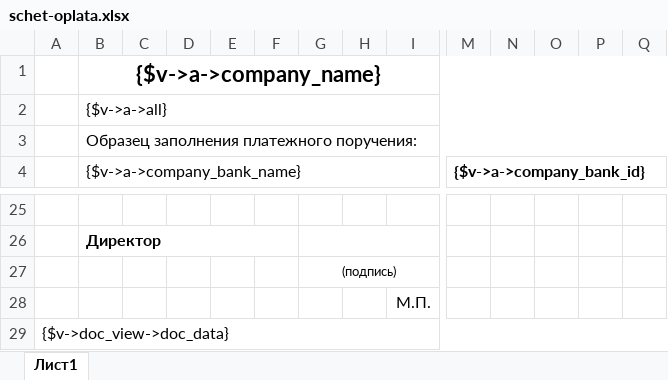
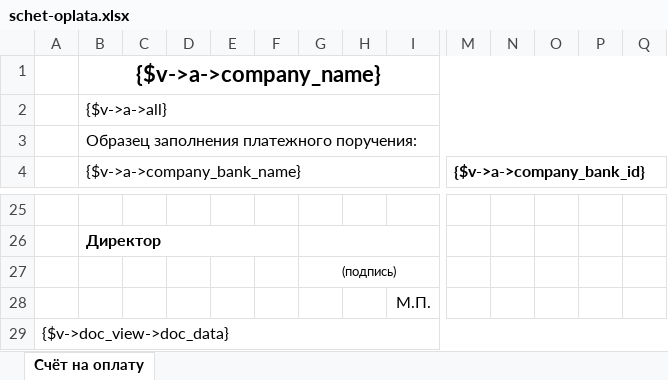
Before and after one commit to baycik/isell, an Excel workbook: application/views/rpt/ru/doc/schet-oplata.xlsx, sheet Счёт на оплату, drawn as a sheet; only a part is shown, gaps mark what is left out; values as stored, in another font and other column widths than the file's, no borders; the diff covers the shown part only; the diff names each change by its address in the sheet, - before the commit and + after, or states it on an @@ line.

```diff
--- a/application/views/rpt/ru/doc/schet-oplata.xlsx (sheet Счёт на оплату)
+++ b/application/views/rpt/ru/doc/schet-oplata.xlsx (sheet Счёт на оплату)
-sheet tab: Лист1
+sheet tab: Счёт на оплату
-B1:Q1 merged
+B1:R1 merged
-B2:Q2 merged
+B2:R2 merged
-M4:Q4 merged
+M4:R4 merged
-A29:Q29 merged
+A29:R29 merged
```
Also changed, not shown: merged cells elsewhere in this sheet, hidden cells, application/views/rpt/ru/doc/nakladnaya.xlsx, 1 other file.
